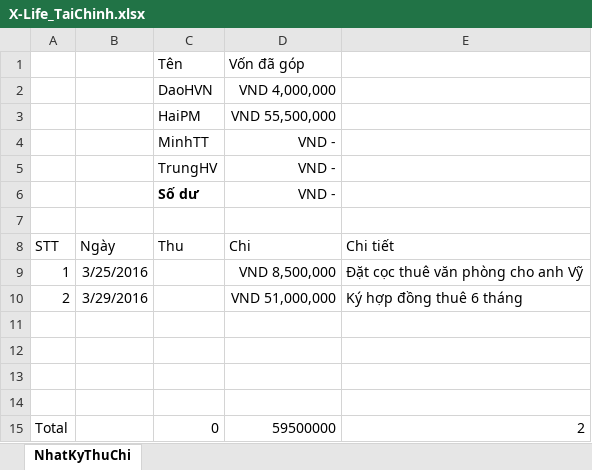
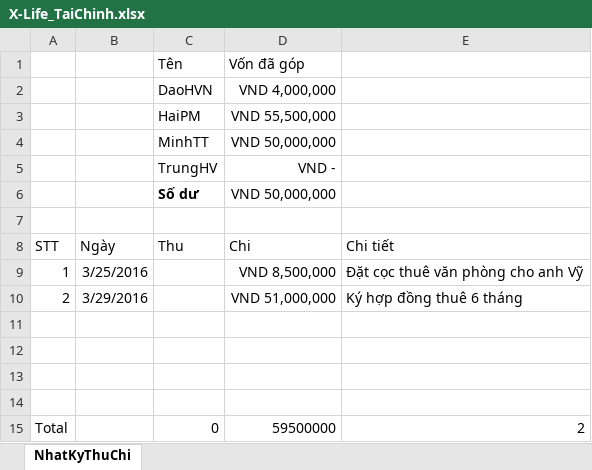
Before and after one commit to phamminhhai8x/X-Life, an Excel workbook: WIP/Documents/X-Life_TaiChinh.xlsx, sheet NhatKyThuChi, drawn as a sheet; values as stored, in another font and other column widths than the file's, no borders; table styles not drawn; the diff names each change by its address in the sheet, - before the commit and + after, or states it on an @@ line.

```diff
--- a/WIP/Documents/X-Life_TaiChinh.xlsx (sheet NhatKyThuChi)
+++ b/WIP/Documents/X-Life_TaiChinh.xlsx (sheet NhatKyThuChi)
-D4 (Chi): VND -
+D4 (Chi): VND 50,000,000
-D6 (Chi): VND -
+D6 (Chi): VND 50,000,000
```
Also changed, not shown: WIP/Plans/X-Life_Proposal.xlsx, 9 other files.
